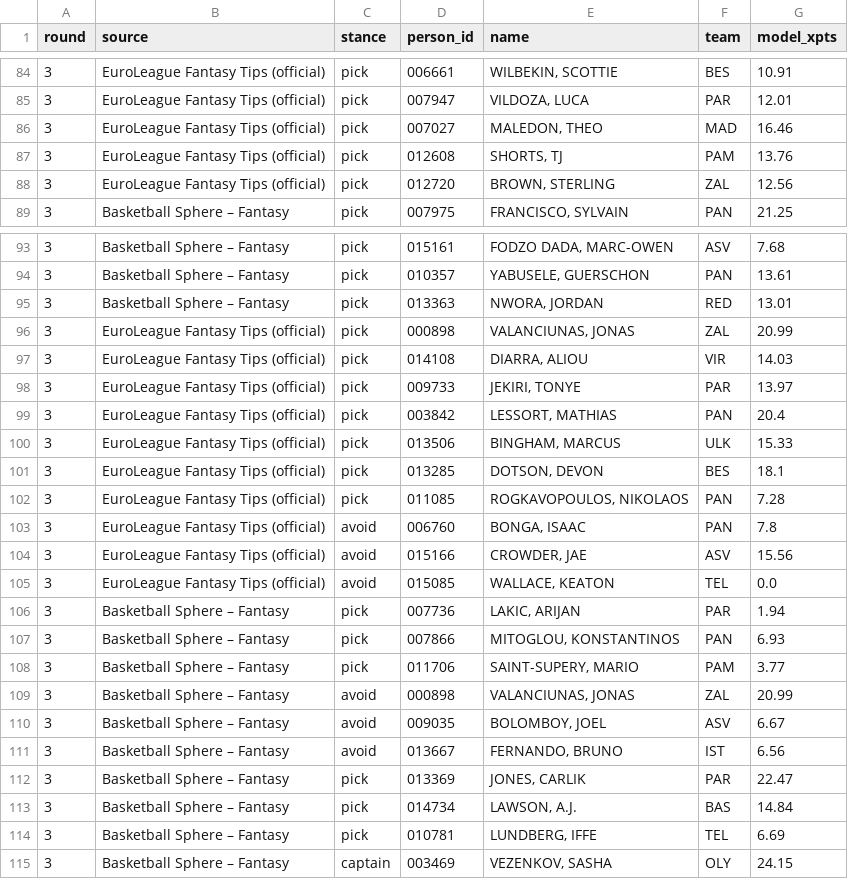
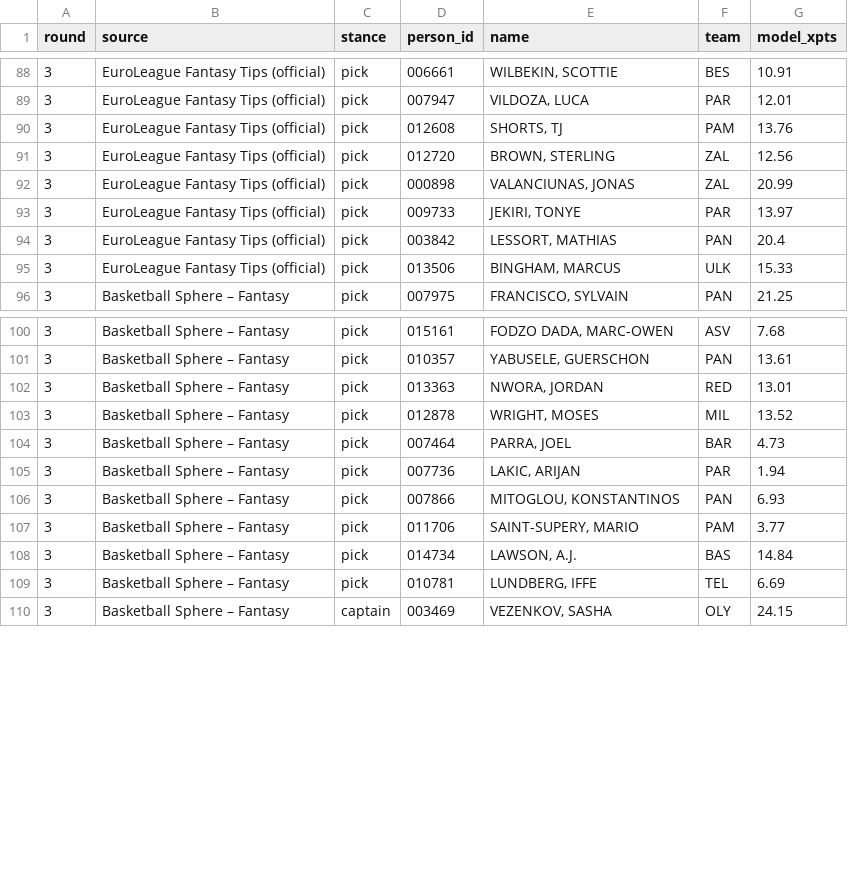
Before and after one commit to VaGlar/Euroleague-Fantasy-Challenge, a CSV file: data/public/expert_log.csv, drawn as a sheet; only a part is shown, gaps mark what is left out; the diff covers the shown part only.

Commit message:
data: update 2026-10-02 04:07

```diff
--- a/data/public/expert_log.csv
+++ b/data/public/expert_log.csv
@@ -85,5 +89,8 @@ round,source,stance,person_id,name,team,model_xpts
 3,EuroLeague Fantasy Tips (official),pick,007947,"VILDOZA, LUCA",PAR,12.01
-3,EuroLeague Fantasy Tips (official),pick,007027,"MALEDON, THEO",MAD,16.46
 3,EuroLeague Fantasy Tips (official),pick,012608,"SHORTS, TJ",PAM,13.76
 3,EuroLeague Fantasy Tips (official),pick,012720,"BROWN, STERLING",ZAL,12.56
+3,EuroLeague Fantasy Tips (official),pick,000898,"VALANCIUNAS, JONAS",ZAL,20.99
+3,EuroLeague Fantasy Tips (official),pick,009733,"JEKIRI, TONYE",PAR,13.97
+3,EuroLeague Fantasy Tips (official),pick,003842,"LESSORT, MATHIAS",PAN,20.4
+3,EuroLeague Fantasy Tips (official),pick,013506,"BINGHAM, MARCUS",ULK,15.33
 3,Basketball Sphere – Fantasy,pick,007975,"FRANCISCO, SYLVAIN",PAN,21.25
@@ -95,12 +102,4 @@ round,source,stance,person_id,name,team,model_xpts
 3,Basketball Sphere – Fantasy,pick,013363,"NWORA, JORDAN",RED,13.01
-3,EuroLeague Fantasy Tips (official),pick,000898,"VALANCIUNAS, JONAS",ZAL,20.99
-3,EuroLeague Fantasy Tips (official),pick,014108,"DIARRA, ALIOU",VIR,14.03
-3,EuroLeague Fantasy Tips (official),pick,009733,"JEKIRI, TONYE",PAR,13.97
-3,EuroLeague Fantasy Tips (official),pick,003842,"LESSORT, MATHIAS",PAN,20.4
-3,EuroLeague Fantasy Tips (official),pick,013506,"BINGHAM, MARCUS",ULK,15.33
-3,EuroLeague Fantasy Tips (official),pick,013285,"DOTSON, DEVON",BES,18.1
-3,EuroLeague Fantasy Tips (official),pick,011085,"ROGKAVOPOULOS, NIKOLAOS",PAN,7.28
-3,EuroLeague Fantasy Tips (official),avoid,006760,"BONGA, ISAAC",PAN,7.8
-3,EuroLeague Fantasy Tips (official),avoid,015166,"CROWDER, JAE",ASV,15.56
-3,EuroLeague Fantasy Tips (official),avoid,015085,"WALLACE, KEATON",TEL,0.0
+3,Basketball Sphere – Fantasy,pick,012878,"WRIGHT, MOSES",MIL,13.52
+3,Basketball Sphere – Fantasy,pick,007464,"PARRA, JOEL",BAR,4.73
 3,Basketball Sphere – Fantasy,pick,007736,"LAKIC, ARIJAN",PAR,1.94
@@ -108,6 +107,2 @@ round,source,stance,person_id,name,team,model_xpts
 3,Basketball Sphere – Fantasy,pick,011706,"SAINT-SUPERY, MARIO",PAM,3.77
-3,Basketball Sphere – Fantasy,avoid,000898,"VALANCIUNAS, JONAS",ZAL,20.99
-3,Basketball Sphere – Fantasy,avoid,009035,"BOLOMBOY, JOEL",ASV,6.67
-3,Basketball Sphere – Fantasy,avoid,013667,"FERNANDO, BRUNO",IST,6.56
-3,Basketball Sphere – Fantasy,pick,013369,"JONES, CARLIK",PAR,22.47
 3,Basketball Sphere – Fantasy,pick,014734,"LAWSON, A.J.",BAS,14.84
```
Also changed, not shown: 2 added rows elsewhere in this file, data/public/pred_log.csv, data/public/prices.csv, 12 other files.
